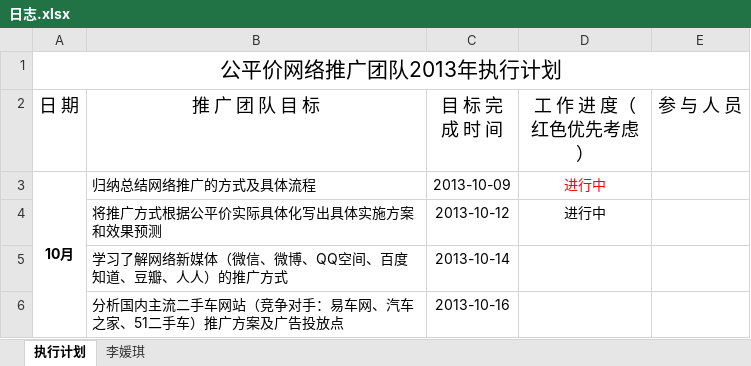
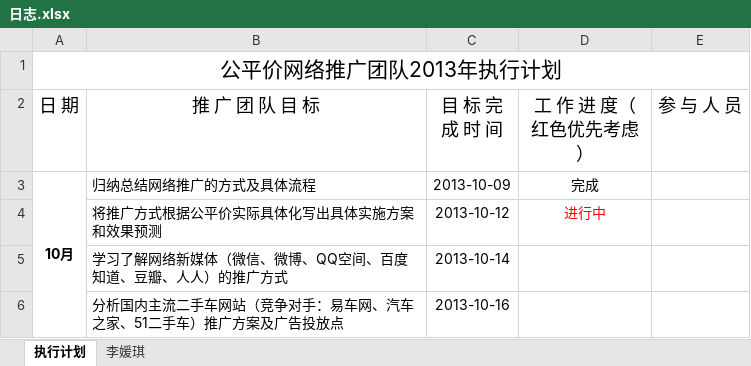
Before and after one commit to my52486002/tuiguang, an Excel workbook: 日志.xlsx, sheet 执行计划, drawn as a sheet; values as stored, in another font and other column widths than the file's, no borders; the diff names each change by its address in the sheet, - before the commit and + after, or states it on an @@ line.

Commit message:
修改

```diff
--- a/日志.xlsx (sheet 执行计划)
+++ b/日志.xlsx (sheet 执行计划)
-D3 (工 作 进 度（红色优先考虑）): 进行中
+D3 (工 作 进 度（红色优先考虑）): 完成
-D3 text colour: #FF0000
+D3 text colour: black
-D4 text colour: black
+D4 text colour: #FF0000
```
Also changed, not shown: sheet 李媛琪.
